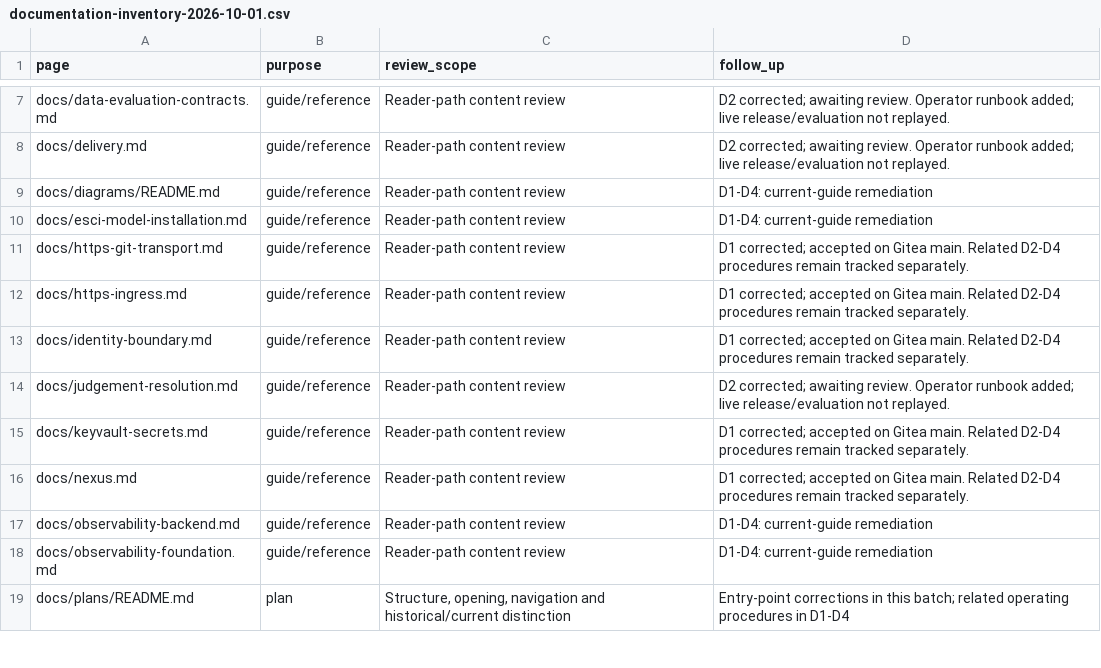
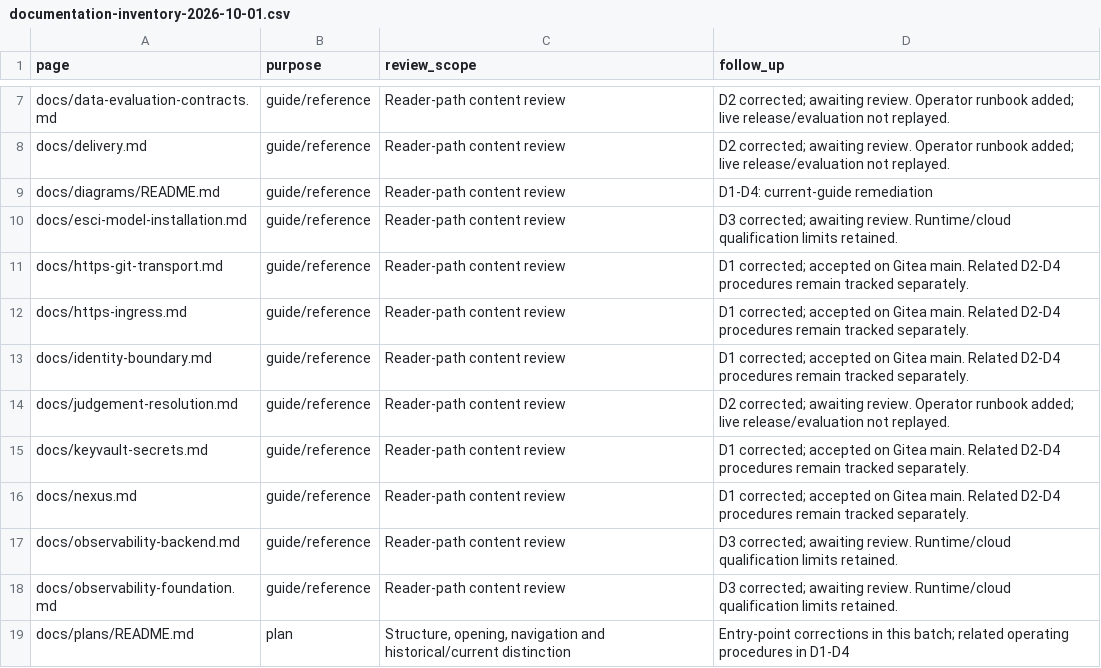
Before and after one commit to FinnNk/ephemeral-elastic-search-stack-mirror, a CSV file: docs/reviews/documentation-inventory-2026-10-01.csv, drawn as a sheet; only a part is shown, gaps mark what is left out.

```diff
--- a/docs/reviews/documentation-inventory-2026-10-01.csv
+++ b/docs/reviews/documentation-inventory-2026-10-01.csv
@@ -9,3 +9,3 @@ docs/delivery.md,guide/reference,Reader-path content review,D2 corrected; awaiti
 docs/diagrams/README.md,guide/reference,Reader-path content review,D1-D4: current-guide remediation
-docs/esci-model-installation.md,guide/reference,Reader-path content review,D1-D4: current-guide remediation
+docs/esci-model-installation.md,guide/reference,Reader-path content review,D3 corrected; awaiting review. Runtime/cloud qualification limits retained.
 docs/https-git-transport.md,guide/reference,Reader-path content review,D1 corrected; accepted on Gitea main. Related D2-D4 procedures remain tracked separately.
@@ -16,4 +16,4 @@ docs/keyvault-secrets.md,guide/reference,Reader-path content review,D1 corrected
 docs/nexus.md,guide/reference,Reader-path content review,D1 corrected; accepted on Gitea main. Related D2-D4 procedures remain tracked separately.
-docs/observability-backend.md,guide/reference,Reader-path content review,D1-D4: current-guide remediation
-docs/observability-foundation.md,guide/reference,Reader-path content review,D1-D4: current-guide remediation
+docs/observability-backend.md,guide/reference,Reader-path content review,D3 corrected; awaiting review. Runtime/cloud qualification limits retained.
+docs/observability-foundation.md,guide/reference,Reader-path content review,D3 corrected; awaiting review. Runtime/cloud qualification limits retained.
 docs/plans/README.md,plan,"Structure, opening, navigation and historical/current distinction",Entry-point corrections in this batch; related operating procedures in D1-D4
```
Also changed, not shown: 8 other files.
